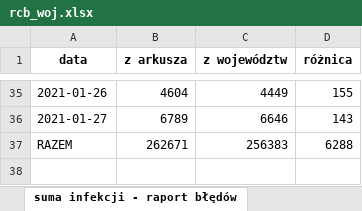
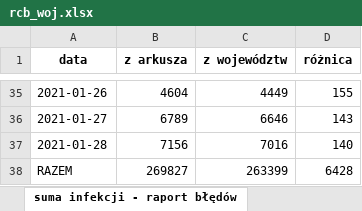
Before and after one commit to wieslawseweryn/testowe, an Excel workbook: rcb/rcb_woj.xlsx, sheet suma infekcji - raport błędów, drawn as a sheet; only a part is shown, gaps mark what is left out; values as stored, in another font and other column widths than the file's, no borders; addresses are those after the commit; the diff names each change by its address in the sheet, - before the commit and + after, or states it on an @@ line.

```diff
--- a/rcb/rcb_woj.xlsx (sheet suma infekcji - raport błędów)
+++ b/rcb/rcb_woj.xlsx (sheet suma infekcji - raport błędów)
+row 37: 2021-01-28 | 7156 | 7016 | 140
-B38 (z arkusza): 262671
+B38 (z arkusza): 269827
-C38 (z województw): 256383
+C38 (z województw): 263399
-D38 (różnica): 6288
+D38 (różnica): 6428
```
Also changed, not shown: sheet arkusz województw, sheet porównanie danych, rcb/rcb_pow.xlsx, 2 other files.
